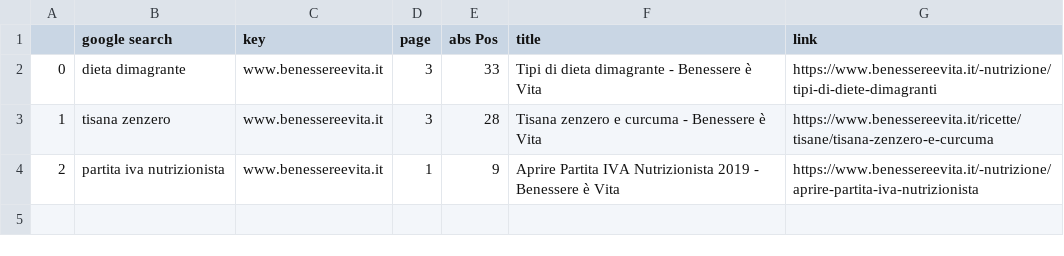
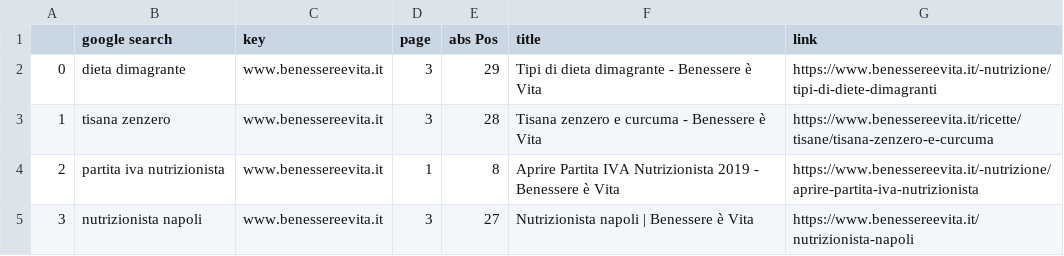
Before and after one commit to Huli1984public/SERP, a CSV file: keypos.csv, drawn as a sheet.

```diff
--- a/keypos.csv
+++ b/keypos.csv
@@ -1,4 +1,5 @@
 ,google search,key,page,abs Pos,title,link
-0,dieta dimagrante,www.benessereevita.it,3,33,Tipi di dieta dimagrante - Benessere è Vita,https://www.benessereevita.it/-nutrizione/tipi-di-diete-dimagranti
+0,dieta dimagrante,www.benessereevita.it,3,29,Tipi di dieta dimagrante - Benessere è Vita,https://www.benessereevita.it/-nutrizione/tipi-di-diete-dimagranti
 1,tisana zenzero,www.benessereevita.it,3,28,Tisana zenzero e curcuma - Benessere è Vita,https://www.benessereevita.it/ricette/tisane/tisana-zenzero-e-curcuma
-2,partita iva nutrizionista,www.benessereevita.it,1,9,Aprire Partita IVA Nutrizionista 2019 - Benessere è Vita,https://www.benessereevita.it/-nutrizione/aprire-partita-iva-nutrizionista
+2,partita iva nutrizionista,www.benessereevita.it,1,8,Aprire Partita IVA Nutrizionista 2019 - Benessere è Vita,https://www.benessereevita.it/-nutrizione/aprire-partita-iva-nutrizionista
+3,nutrizionista napoli,www.benessereevita.it,3,27,Nutrizionista napoli | Benessere è Vita,https://www.benessereevita.it/nutrizionista-napoli
```
Also changed, not shown: 2 other files.
